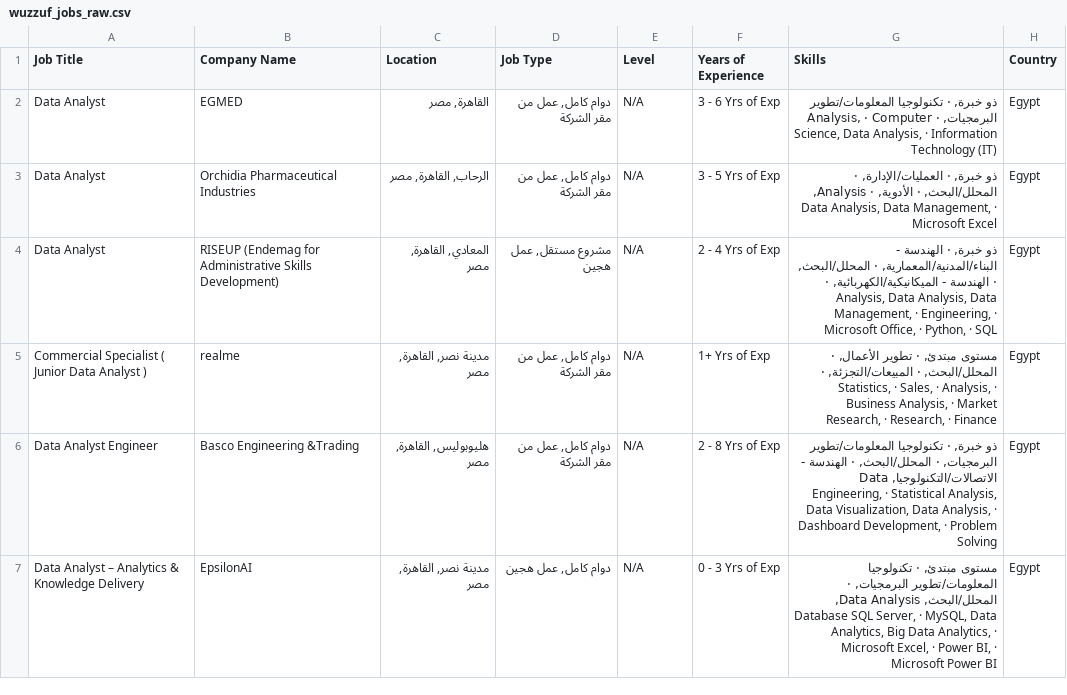
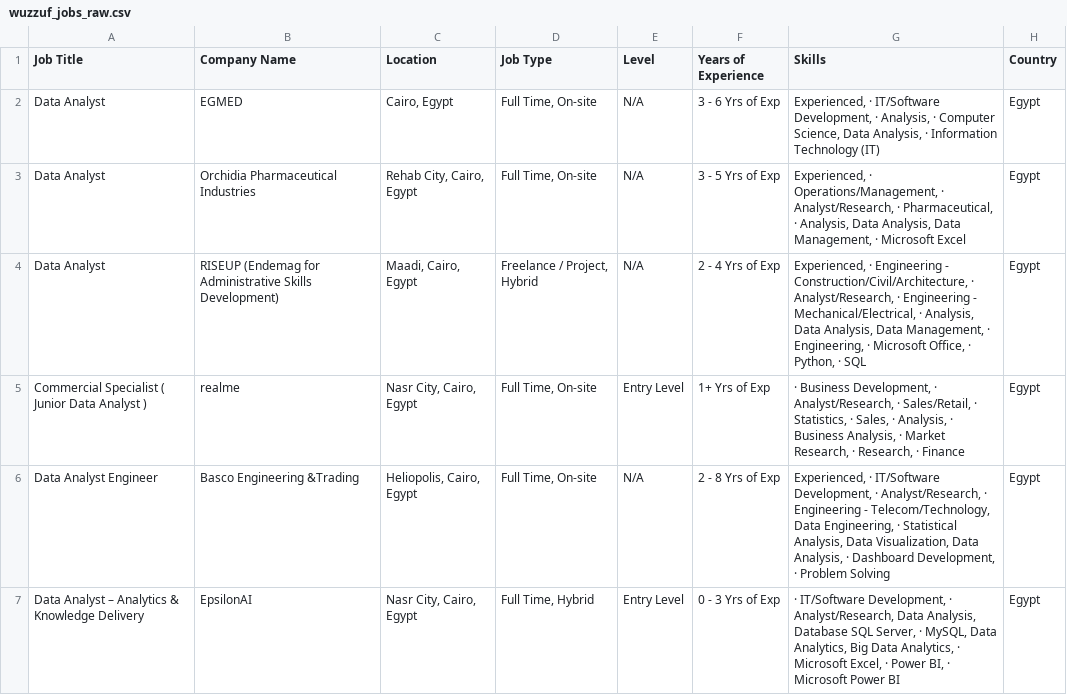
Before and after one commit to hazemtarek-mel/Wuzzuf-Job-Market, a CSV file: data/wuzzuf_jobs_raw.csv, drawn as a sheet; only a part is shown; the diff covers the shown part only.

```diff
--- a/data/wuzzuf_jobs_raw.csv
+++ b/data/wuzzuf_jobs_raw.csv
@@ -1,7 +1,7 @@
 Job Title,Company Name,Location,Job Type,Level,Years of Experience,Skills,Country
-Data Analyst,EGMED,"القاهرة, مصر","دوام كامل, عمل من مقر الشركة",N/A, 3 - 6 Yrs of Exp,"ذو خبرة, · تكنولوجيا المعلومات/تطوير البرمجيات, · Analysis, · Computer Science, Data Analysis, · Information Technology (IT)",Egypt
-Data Analyst,Orchidia Pharmaceutical Industries,"الرحاب, القاهرة, مصر","دوام كامل, عمل من مقر الشركة",N/A, 3 - 5 Yrs of Exp,"ذو خبرة, · العمليات/الإدارة, · المحلل/البحث, · الأدوية, · Analysis, Data Analysis, Data Management, · Microsoft Excel",Egypt
-Data Analyst,RISEUP (Endemag for Administrative Skills Development),"المعادي, القاهرة, مصر","مشروع مستقل, عمل هجين",N/A, 2 - 4 Yrs of Exp,"ذو خبرة, · الهندسة - البناء/المدنية/المعمارية, · المحلل/البحث, · الهندسة - الميكانيكية/الكهربائية, · Analysis, Data Analysis, Data Management, · Engineering, · Microsoft Office, · Python, · SQL",Egypt
-Commercial Specialist ( Junior Data Analyst ),realme,"مدينة نصر, القاهرة, مصر","دوام كامل, عمل من مقر الشركة",N/A, 1+ Yrs of Exp,"مستوى مبتدئ, · تطوير الأعمال, · المحلل/البحث, · المبيعات/التجزئة, · Statistics, · Sales, · Analysis, · Business Analysis, · Market Research, · Research, · Finance",Egypt
-Data Analyst Engineer,Basco Engineering &Trading,"هليوبوليس, القاهرة, مصر","دوام كامل, عمل من مقر الشركة",N/A, 2 - 8 Yrs of Exp,"ذو خبرة, · تكنولوجيا المعلومات/تطوير البرمجيات, · المحلل/البحث, · الهندسة - الاتصالات/التكنولوجيا, Data Engineering, · Statistical Analysis, Data Visualization, Data Analysis, · Dashboard Development, · Problem Solving",Egypt
-Data Analyst – Analytics & Knowledge Delivery,EpsilonAI,"مدينة نصر, القاهرة, مصر","دوام كامل, عمل هجين",N/A, 0 - 3 Yrs of Exp,"مستوى مبتدئ, · تكنولوجيا المعلومات/تطوير البرمجيات, · المحلل/البحث, Data Analysis, Database SQL Server, · MySQL, Data Analytics, Big Data Analytics, · Microsoft Excel, · Power BI, · Microsoft Power BI",Egypt
+Data Analyst,EGMED,"Cairo, Egypt","Full Time, On-site",N/A, 3 - 6 Yrs of Exp,"Experienced, · IT/Software Development, · Analysis, · Computer Science, Data Analysis, · Information Technology (IT)",Egypt
+Data Analyst,Orchidia Pharmaceutical Industries,"Rehab City, Cairo, Egypt","Full Time, On-site",N/A, 3 - 5 Yrs of Exp,"Experienced, · Operations/Management, · Analyst/Research, · Pharmaceutical, · Analysis, Data Analysis, Data Management, · Microsoft Excel",Egypt
+Data Analyst,RISEUP (Endemag for Administrative Skills Development),"Maadi, Cairo, Egypt","Freelance / Project, Hybrid",N/A, 2 - 4 Yrs of Exp,"Experienced, · Engineering - Construction/Civil/Architecture, · Analyst/Research, · Engineering - Mechanical/Electrical, · Analysis, Data Analysis, Data Management, · Engineering, · Microsoft Office, · Python, · SQL",Egypt
+Commercial Specialist ( Junior Data Analyst ),realme,"Nasr City, Cairo, Egypt","Full Time, On-site",Entry Level, 1+ Yrs of Exp,"· Business Development, · Analyst/Research, · Sales/Retail, · Statistics, · Sales, · Analysis, · Business Analysis, · Market Research, · Research, · Finance",Egypt
+Data Analyst Engineer,Basco Engineering &Trading,"Heliopolis, Cairo, Egypt","Full Time, On-site",N/A, 2 - 8 Yrs of Exp,"Experienced, · IT/Software Development, · Analyst/Research, · Engineering - Telecom/Technology, Data Engineering, · Statistical Analysis, Data Visualization, Data Analysis, · Dashboard Development, · Problem Solving",Egypt
+Data Analyst – Analytics & Knowledge Delivery,EpsilonAI,"Nasr City, Cairo, Egypt","Full Time, Hybrid",Entry Level, 0 - 3 Yrs of Exp,"· IT/Software Development, · Analyst/Research, Data Analysis, Database SQL Server, · MySQL, Data Analytics, Big Data Analytics, · Microsoft Excel, · Power BI, · Microsoft Power BI",Egypt
```
Also changed, not shown: 3 added rows, 2 removed rows, 3 moved rows and 30 edited cells elsewhere in this file.
